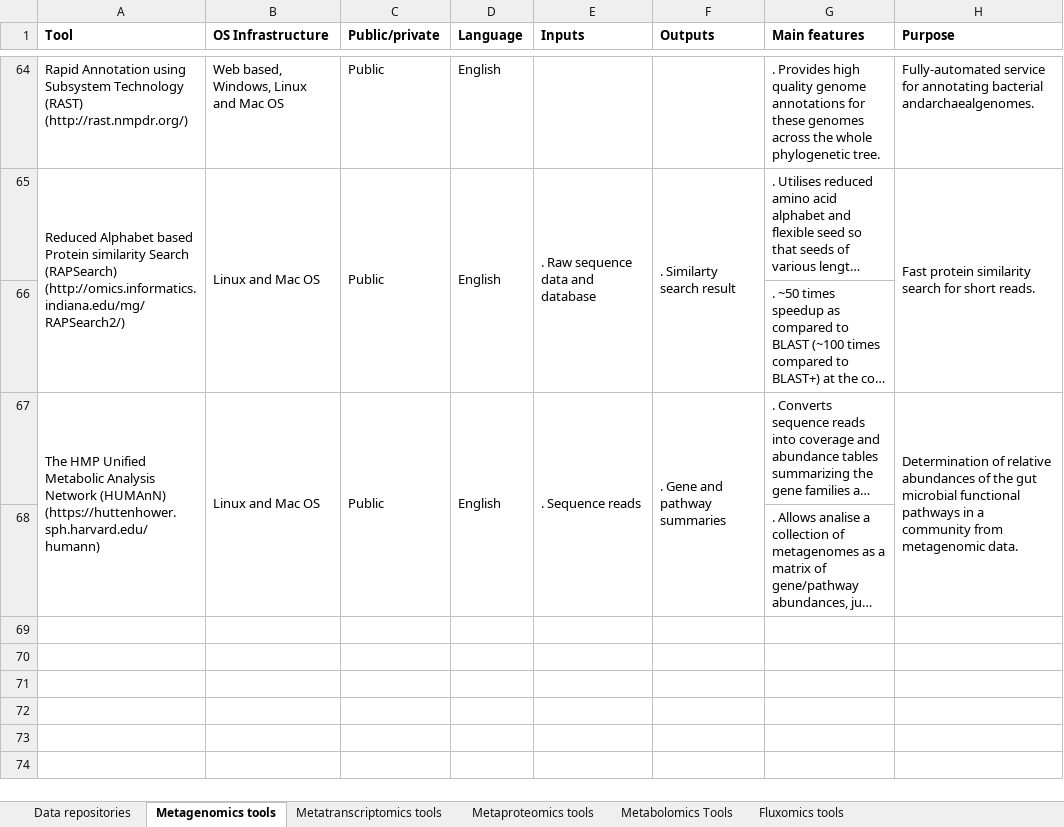
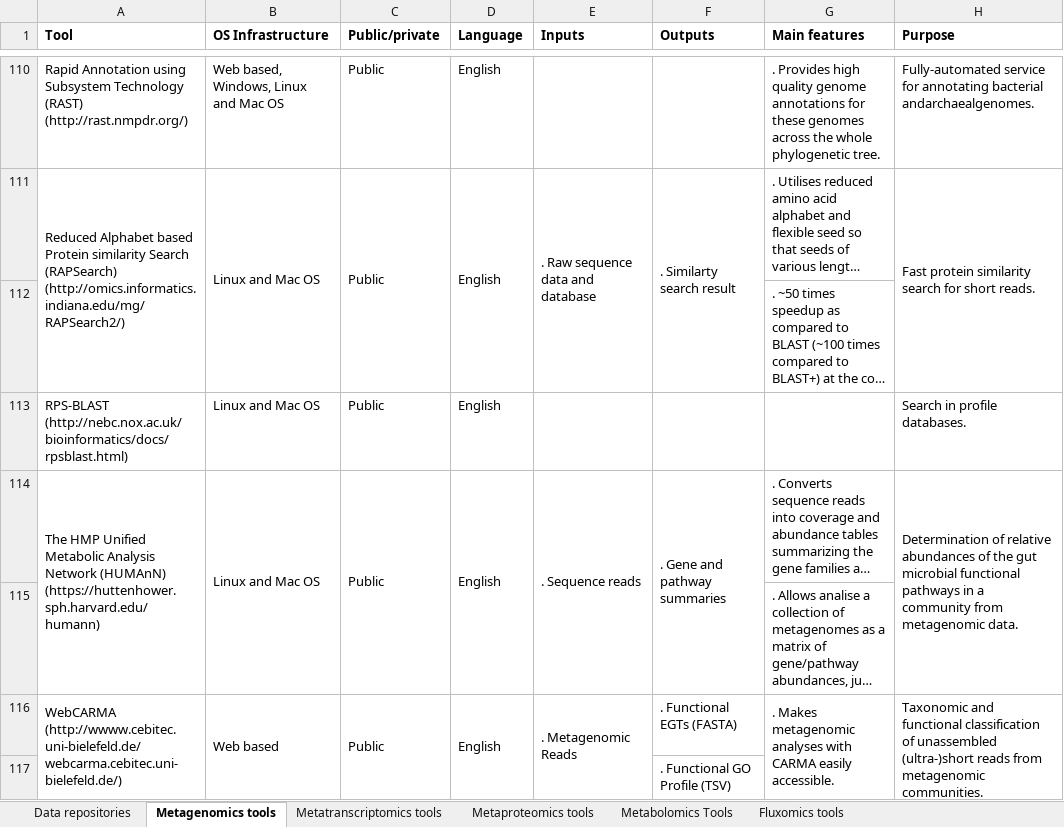
Before and after one commit to abmiguez/humangut, an Excel workbook: uploads/Supplementary Material S1.xlsx, sheet Metagenomics tools, drawn as a sheet; only a part is shown, gaps mark what is left out; long unchanged cells end in …; values as stored, in another font and other column widths than the file's, no borders; the diff covers the shown part only; the diff names each change by its address in the sheet, - before the commit and + after, or states it on an @@ line.

```diff
--- a/uploads/Supplementary Material S1.xlsx (sheet Metagenomics tools)
+++ b/uploads/Supplementary Material S1.xlsx (sheet Metagenomics tools)
+row 113: RPS-BLAST (http://nebc.nox.ac.uk/bioinformatics/docs/rpsblast.html) | Linux and Mac OS | Public | English |  |  |  | Search in profile databases.
+row 116: WebCARMA (http://wwww.cebitec.uni-bielefeld.de/webcarma.cebitec.uni-bielefeld.de/) | Web based | Public | English | . Metagenomic Reads | . Functional EGTs (FASTA) | . Makes metagenomic analyses with CARMA easily accessible. | Taxonomic and functional classification of unassembled (ultra-)short reads from metagenomic communities.
+row 117:  |  |  |  |  | . Functional GO Profile (TSV)
```
Also changed, not shown: 50 added rows and 1 edited cell elsewhere in this sheet, sheet Metatranscriptomics tools, 4 other files.
